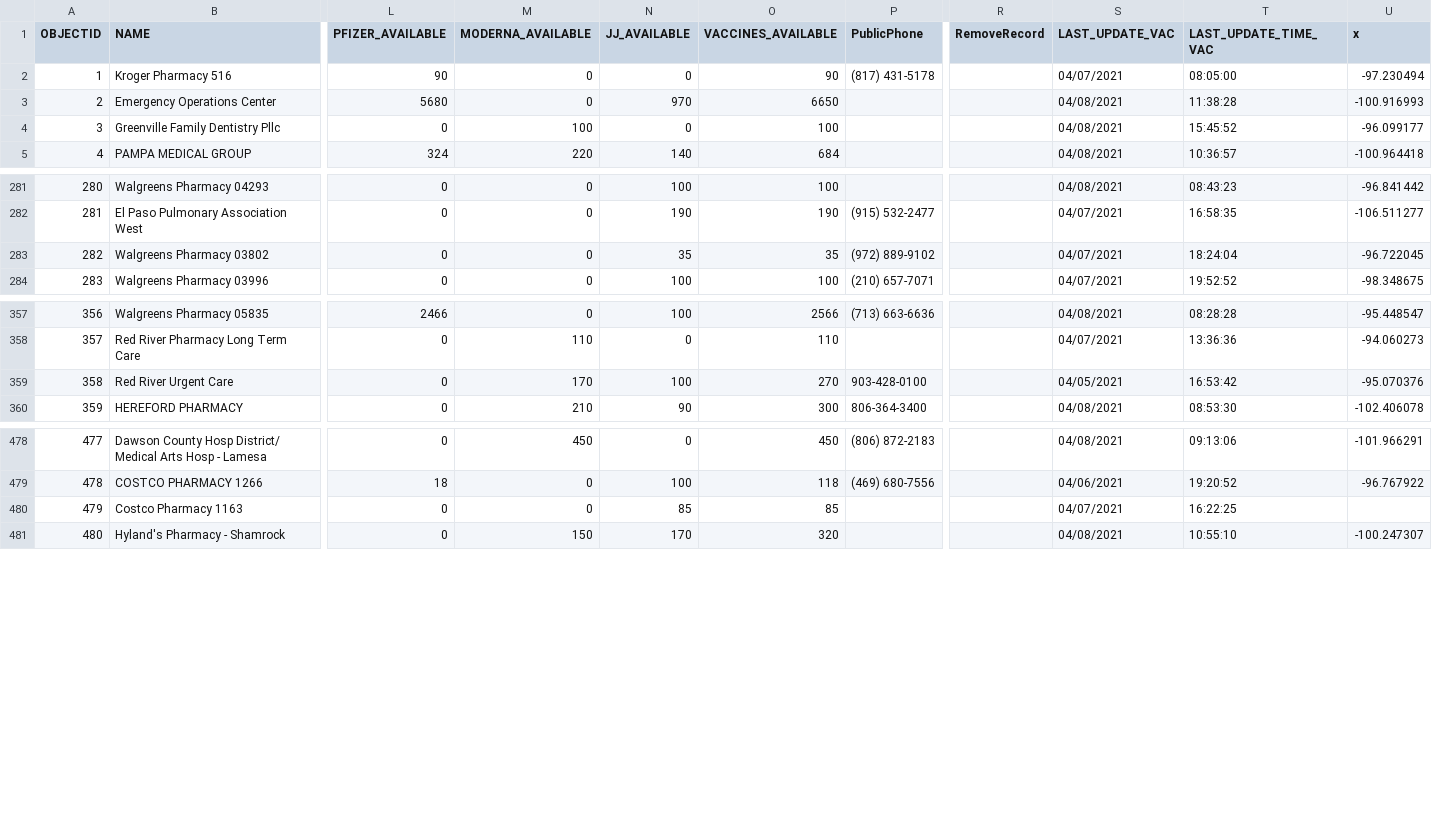
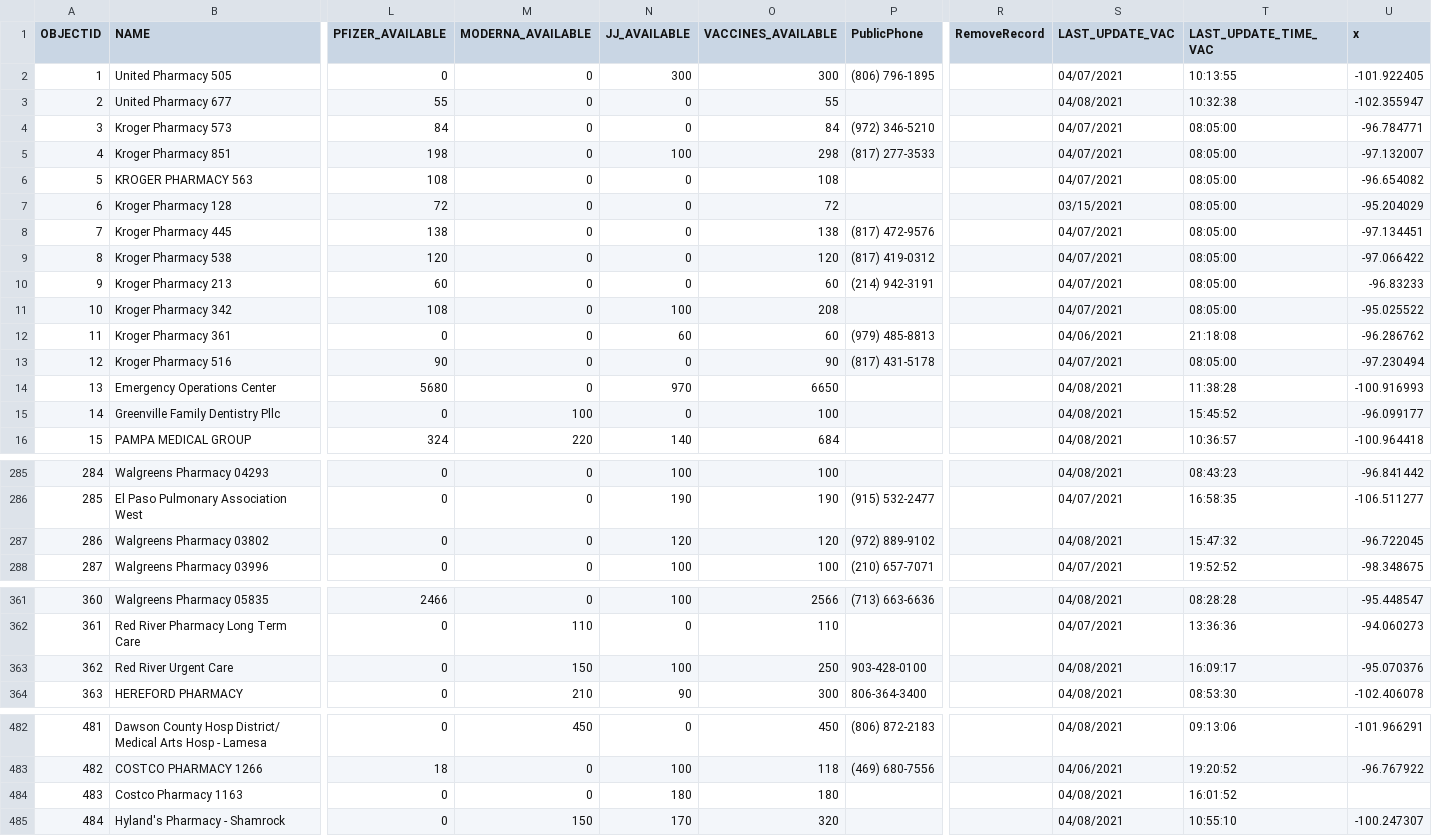
Before and after one commit to rdmurphy/tx-covid-vaccine-data, a CSV file: providers/latest.csv, drawn as a sheet; only a part is shown, gaps mark what is left out; addresses are those after the commit; the diff covers the shown part only; the diff names each change by its address in the sheet, - before the commit and + after, or states it on an @@ line.

```diff
--- a/providers/latest.csv
+++ b/providers/latest.csv
@@ row 1027 moved to row 2: 1 @@
@@ row 886 moved to row 3: 2 @@
@@ row 142 moved to row 4: 3 @@
@@ row 102 moved to row 5: 4 @@
@@ row 145 moved to row 6: 5 @@
@@ row 399 moved to row 7: 6 @@
@@ row 116 moved to row 8: 7 @@
@@ row 110 moved to row 9: 8 @@
@@ row 122 moved to row 10: 9 @@
@@ row 49 moved to row 11: 10 @@
@@ row 723 moved to row 12: 11 @@
@@ column A (OBJECTID) renumbered from row 13 down @@
-N287 (JJ_AVAILABLE): 35
+N287 (JJ_AVAILABLE): 120
-O287 (VACCINES_AVAILABLE): 35
+O287 (VACCINES_AVAILABLE): 120
-S287 (LAST_UPDATE_VAC): 04/07/2021
+S287 (LAST_UPDATE_VAC): 04/08/2021
-T287 (LAST_UPDATE_TIME_VAC): 18:24:04
+T287 (LAST_UPDATE_TIME_VAC): 15:47:32
-M363 (MODERNA_AVAILABLE): 170
+M363 (MODERNA_AVAILABLE): 150
-O363 (VACCINES_AVAILABLE): 270
+O363 (VACCINES_AVAILABLE): 250
-S363 (LAST_UPDATE_VAC): 04/05/2021
+S363 (LAST_UPDATE_VAC): 04/08/2021
-T363 (LAST_UPDATE_TIME_VAC): 16:53:42
+T363 (LAST_UPDATE_TIME_VAC): 16:09:17
-N484 (JJ_AVAILABLE): 85
+N484 (JJ_AVAILABLE): 180
-O484 (VACCINES_AVAILABLE): 85
+O484 (VACCINES_AVAILABLE): 180
-S484 (LAST_UPDATE_VAC): 04/07/2021
+S484 (LAST_UPDATE_VAC): 04/08/2021
-T484 (LAST_UPDATE_TIME_VAC): 16:22:25
+T484 (LAST_UPDATE_TIME_VAC): 16:01:52
```
Also changed, not shown: 3 added rows, 1 removed row and 23 edited cells elsewhere in this file, 1 other file.
